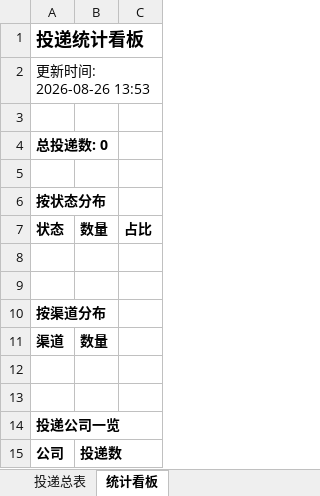
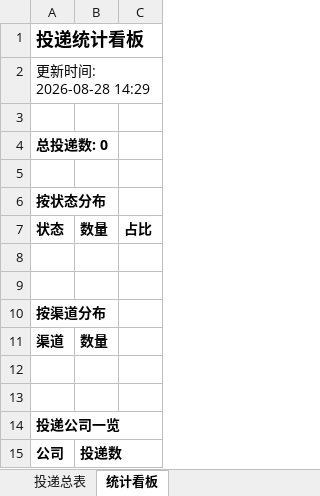
Before and after one commit to es4625/wenke-radar, an Excel workbook: reports/投递追踪表.xlsx, sheet 统计看板, drawn as a sheet; values as stored, in another font and other column widths than the file's, no borders; the diff names each change by its address in the sheet, - before the commit and + after, or states it on an @@ line.

```diff
--- a/reports/投递追踪表.xlsx (sheet 统计看板)
+++ b/reports/投递追踪表.xlsx (sheet 统计看板)
-A2: 更新时间: 2026-08-26 13:53
+A2: 更新时间: 2026-08-28 14:29
```
Also changed, not shown: 1 other file.
